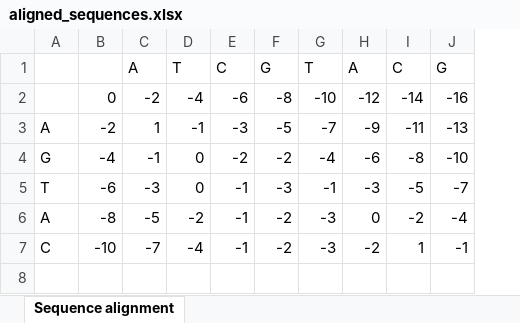
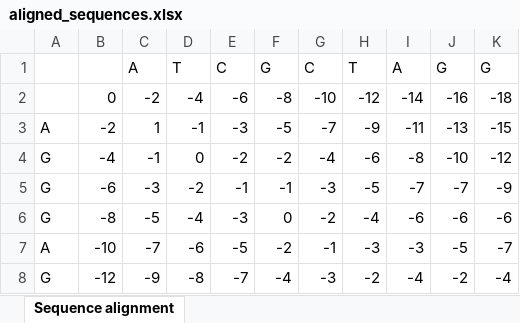
Before and after one commit to jfilippin/tcc-needleman-wunsch-js, an Excel workbook: backend/result-sheets/aligned_sequences.xlsx, sheet Sequence alignment, drawn as a sheet; values as stored, in another font and other column widths than the file's, no borders; the diff names each change by its address in the sheet, - before the commit and + after, or states it on an @@ line.

```diff
--- a/backend/result-sheets/aligned_sequences.xlsx (sheet Sequence alignment)
+++ b/backend/result-sheets/aligned_sequences.xlsx (sheet Sequence alignment)
+column K, rows 1-7: G | -18 | -15 | -12 | -9 | -6 | -7
-G1: T
+G1: C
-H1: A
+H1: T
-I1: C
+I1: A
-A5: T
+A5: G
-D5: 0
+D5: -2
-F5: -3
+F5: -1
-G5: -1
+G5: -3
-H5: -3
+H5: -5
-I5: -5
+I5: -7
-A6: A
+A6: G
-D6: -2
+D6: -4
-E6: -1
+E6: -3
-F6: -2
+F6: 0
-G6: -3
+G6: -2
-H6: 0
+H6: -4
-I6: -2
+I6: -6
-J6: -4
+J6: -6
-A7: C
+A7: A
-D7: -4
+D7: -6
-E7: -1
+E7: -5
-G7: -3
+G7: -1
-H7: -2
+H7: -3
-I7: 1
+I7: -3
-J7: -1
+J7: -5
+row 8: G | -12 | -9 | -8 | -7 | -4 | -3 | -2 | -4 | -2 | -4
```
Also changed, not shown: 3 other files.
